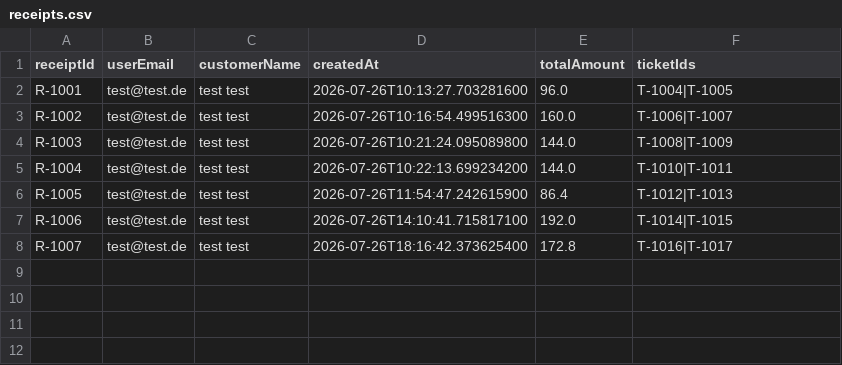
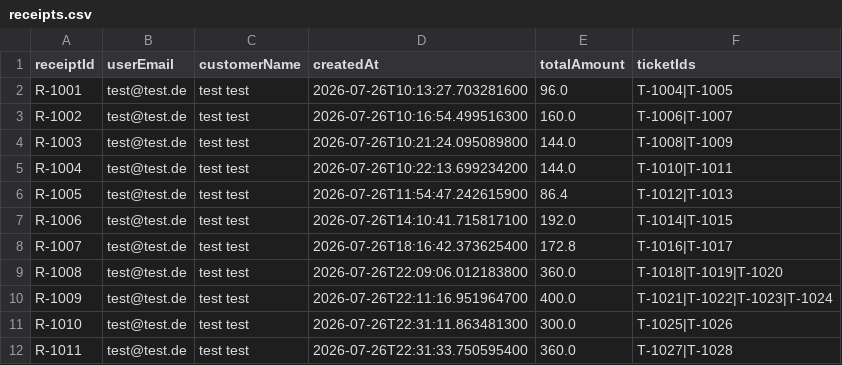
Before and after one commit to hayatvaneck/Eventarena-Ticket-Verkauf-System, a CSV file: data/receipts.csv, drawn as a sheet.

```diff
--- a/data/receipts.csv
+++ b/data/receipts.csv
@@ -8 +8,5 @@ R-1006;test@test.de;test test;2026-07-26T14:10:41.715817100;192.0;T-1014|T-1015
 R-1007;test@test.de;test test;2026-07-26T18:16:42.373625400;172.8;T-1016|T-1017
+R-1008;test@test.de;test test;2026-07-26T22:09:06.012183800;360.0;T-1018|T-1019|T-1020
+R-1009;test@test.de;test test;2026-07-26T22:11:16.951964700;400.0;T-1021|T-1022|T-1023|T-1024
+R-1010;test@test.de;test test;2026-07-26T22:31:11.863481300;300.0;T-1025|T-1026
+R-1011;test@test.de;test test;2026-07-26T22:31:33.750595400;360.0;T-1027|T-1028
```
Also changed, not shown: data/events.csv, data/tickets.csv, 10 other files.
